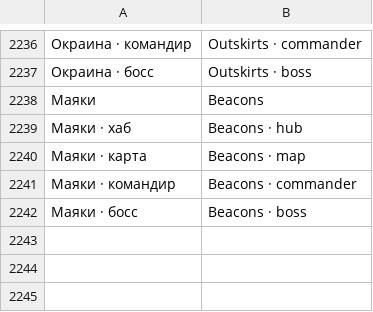
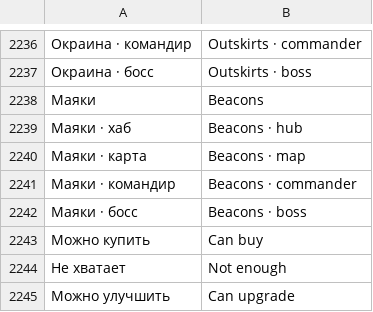
Before and after one commit to sashabrave/tank-city, a TSV file: data/locales/en.tsv, drawn as a sheet; only a part is shown, gaps mark what is left out; the diff names each change by its address in the sheet, - before the commit and + after, or states it on an @@ line.

```diff
--- a/data/locales/en.tsv
+++ b/data/locales/en.tsv
+row 2243: Можно купить | Can buy
+row 2244: Не хватает | Not enough
+row 2245: Можно улучшить | Can upgrade
```
Also changed, not shown: 4 other files.
